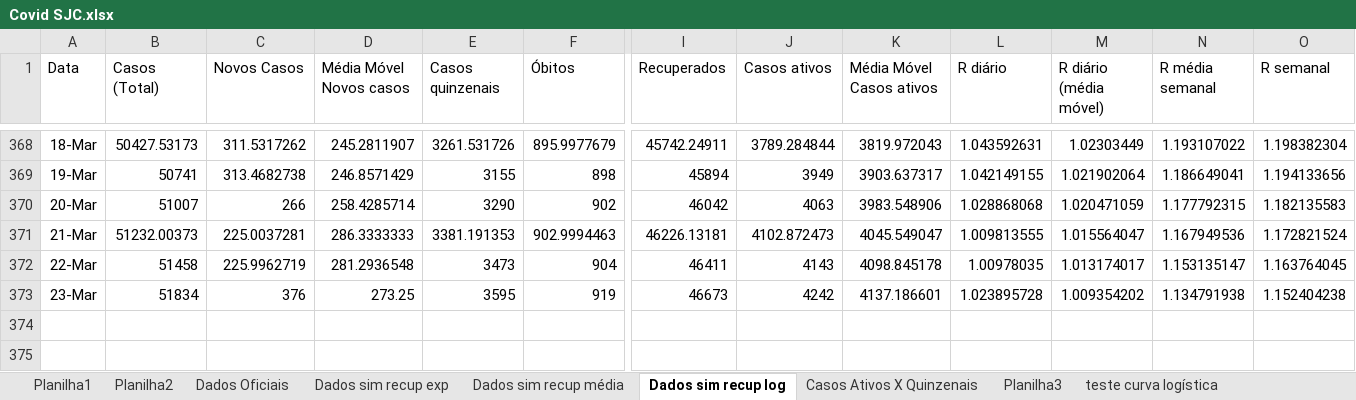
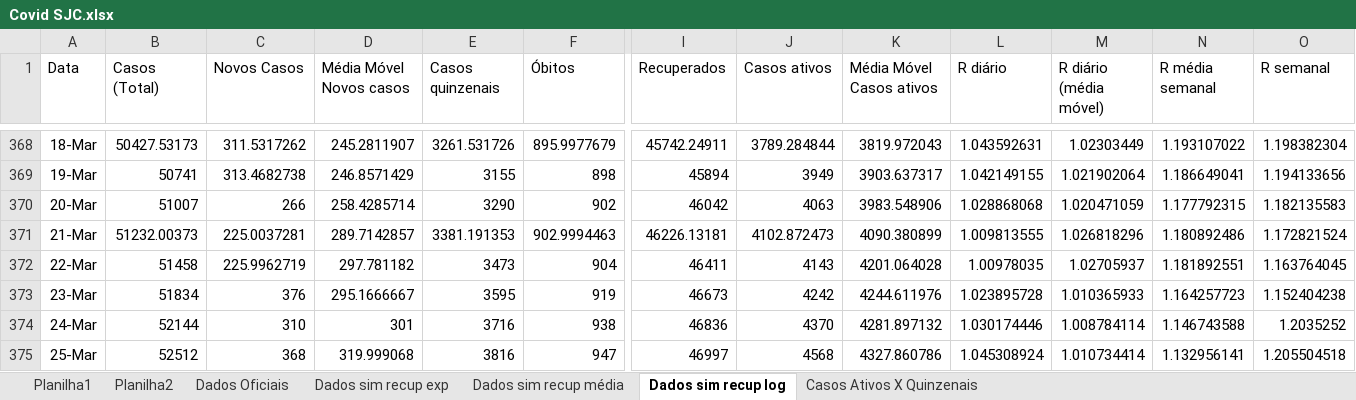
Before and after one commit to celsorosajr/Covid-SJC, an Excel workbook: Covid SJC.xlsx, sheet Dados sim recup log, drawn as a sheet; only a part is shown, gaps mark what is left out; values as stored, in another font and other column widths than the file's, no borders; charts and pictures not drawn; rows hold the shown columns only; the diff names each change by its address in the sheet, - before the commit and + after, or states it on an @@ line.

```diff
--- a/Covid SJC.xlsx (sheet Dados sim recup log)
+++ b/Covid SJC.xlsx (sheet Dados sim recup log)
-sheet tab: Planilha3
-sheet tab: teste curva logística
-D371 (Média Móvel Novos casos): 286.3333333
+D371 (Média Móvel Novos casos): 289.7142857
-K371 (Média Móvel Casos ativos): 4045.549047
+K371 (Média Móvel Casos ativos): 4090.380899
-M371 (R diário (média móvel)): 1.015564047
+M371 (R diário (média móvel)): 1.026818296
-N371 (R média semanal): 1.167949536
+N371 (R média semanal): 1.180892486
-D372 (Média Móvel Novos casos): 281.2936548
+D372 (Média Móvel Novos casos): 297.781182
-K372 (Média Móvel Casos ativos): 4098.845178
+K372 (Média Móvel Casos ativos): 4201.064028
-M372 (R diário (média móvel)): 1.013174017
+M372 (R diário (média móvel)): 1.02705937
-N372 (R média semanal): 1.153135147
+N372 (R média semanal): 1.181892551
-D373 (Média Móvel Novos casos): 273.25
+D373 (Média Móvel Novos casos): 295.1666667
-K373 (Média Móvel Casos ativos): 4137.186601
+K373 (Média Móvel Casos ativos): 4244.611976
-M373 (R diário (média móvel)): 1.009354202
+M373 (R diário (média móvel)): 1.010365933
-N373 (R média semanal): 1.134791938
+N373 (R média semanal): 1.164257723
+row 374: 24-Mar | 52144 | 310 | 301 | 3716 | 938 | 46836 | 4370 | 4281.897132 | 1.030174446 | 1.008784114 | 1.146743588 | 1.2035252
+row 375: 25-Mar | 52512 | 368 | 319.999068 | 3816 | 947 | 46997 | 4568 | 4327.860786 | 1.045308924 | 1.010734414 | 1.132956141 | 1.205504518
```
Also changed, not shown: charts or pictures.
